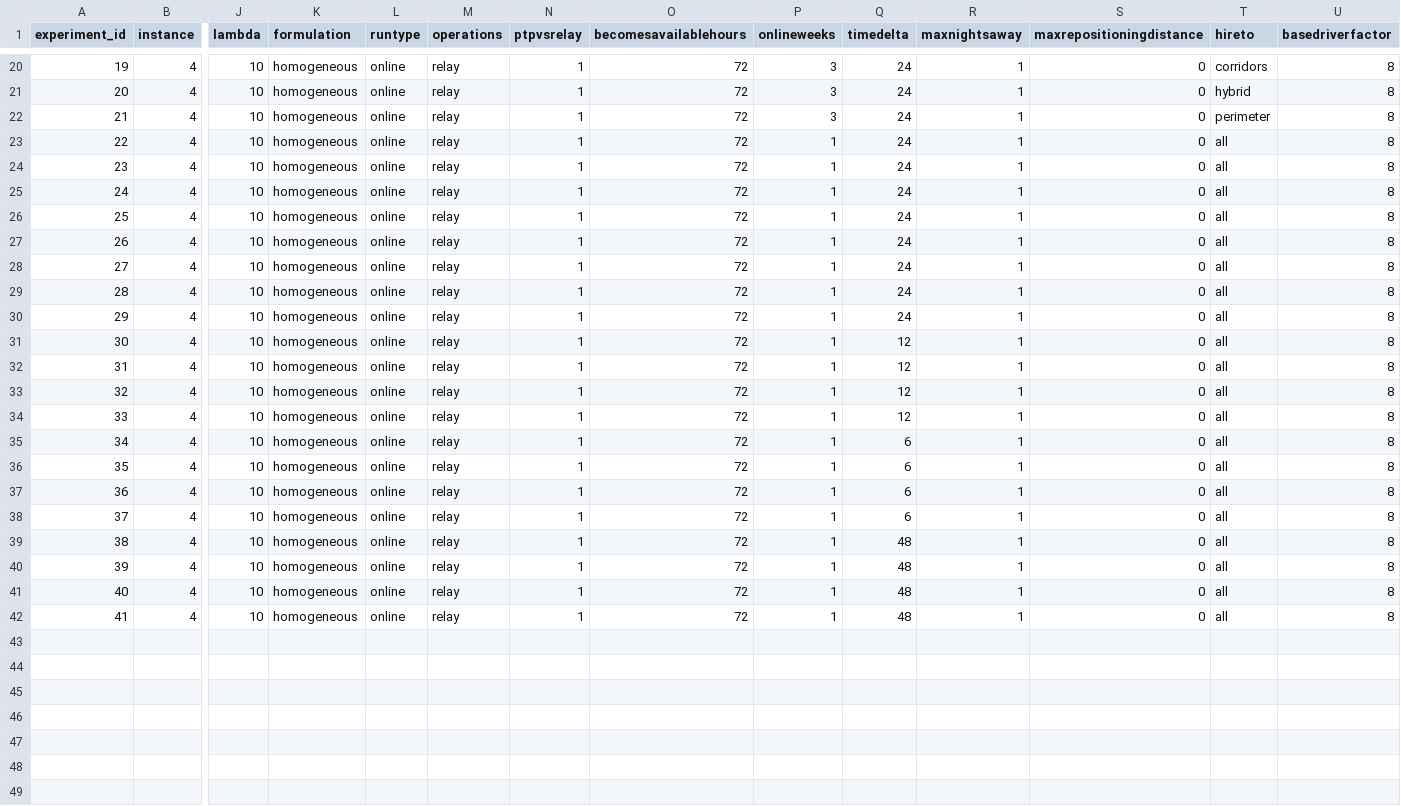
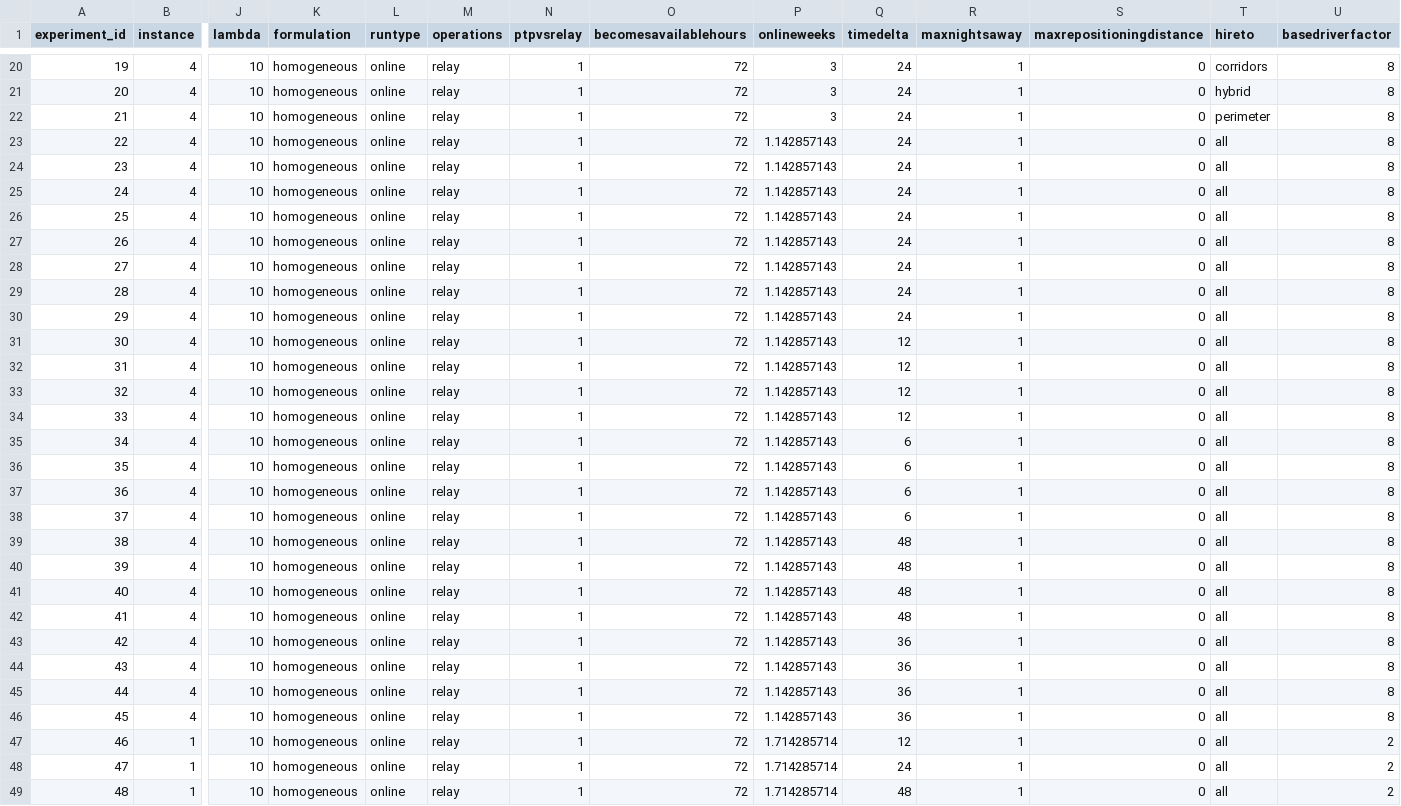
Before and after one commit to alexschmid3/relaylogistics, a CSV file: data/driverstaffing.csv, drawn as a sheet; only a part is shown, gaps mark what is left out; rows hold the shown columns only; the diff names each change by its address in the sheet, - before the commit and + after, or states it on an @@ line.

Commit message:
Fix getnextorders for online timedelta experiments

```diff
--- a/data/driverstaffing.csv
+++ b/data/driverstaffing.csv
-P23:P42 (onlineweeks): 1
+P23:P42 (onlineweeks): 1.142857143
+row 43: 42 | 4 | 10 | homogeneous | online | relay | 1 | 72 | 1.142857143 | 36 | 1 | 0 | all | 8
+row 44: 43 | 4 | 10 | homogeneous | online | relay | 1 | 72 | 1.142857143 | 36 | 1 | 0 | all | 8
+row 45: 44 | 4 | 10 | homogeneous | online | relay | 1 | 72 | 1.142857143 | 36 | 1 | 0 | all | 8
+row 46: 45 | 4 | 10 | homogeneous | online | relay | 1 | 72 | 1.142857143 | 36 | 1 | 0 | all | 8
+row 47: 46 | 1 | 10 | homogeneous | online | relay | 1 | 72 | 1.714285714 | 12 | 1 | 0 | all | 2
+row 48: 47 | 1 | 10 | homogeneous | online | relay | 1 | 72 | 1.714285714 | 24 | 1 | 0 | all | 2
+row 49: 48 | 1 | 10 | homogeneous | online | relay | 1 | 72 | 1.714285714 | 48 | 1 | 0 | all | 2
```
Also changed, not shown: 6 other files.
